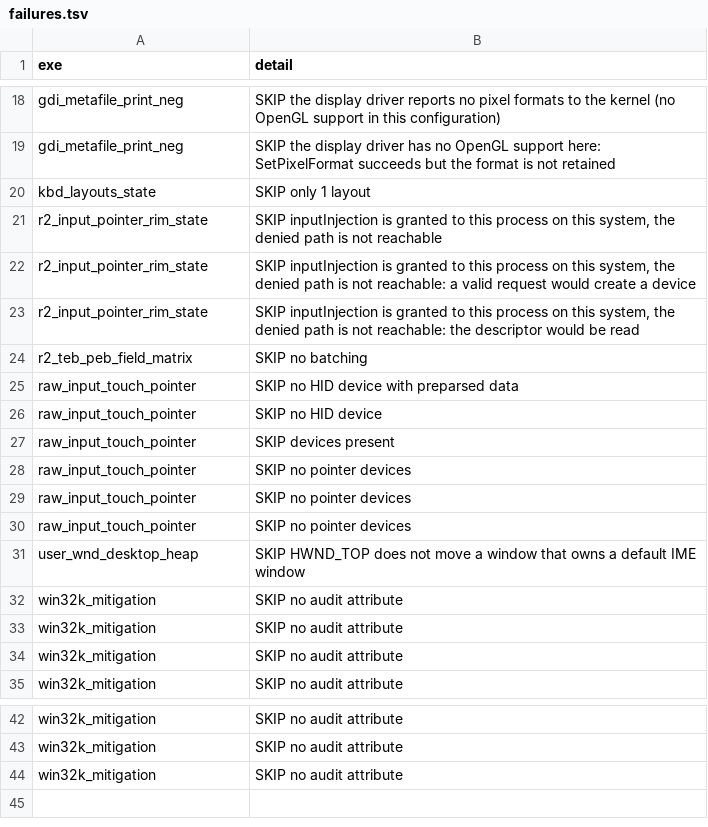
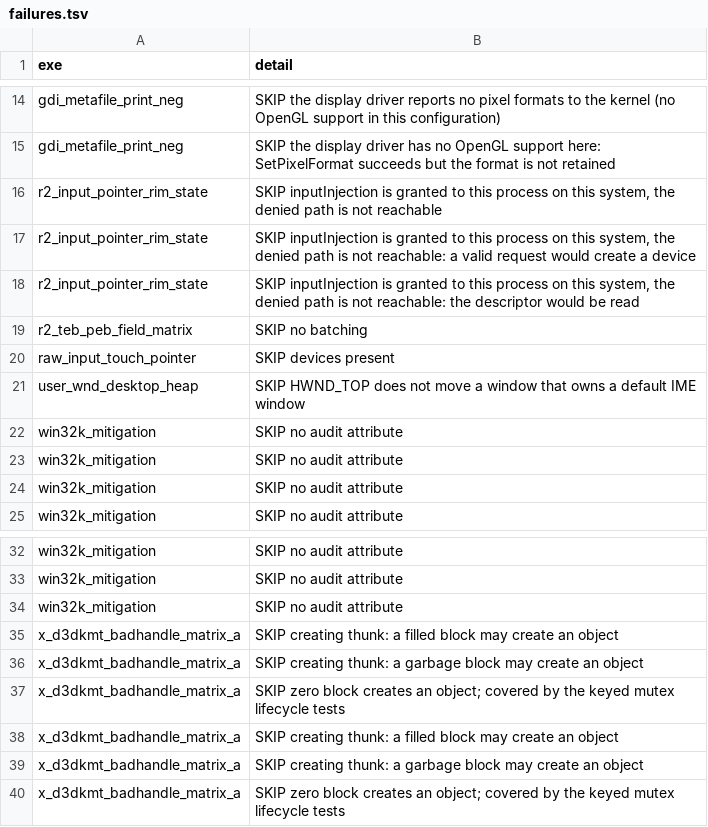
Before and after one commit to iceisfun/industrial7_test_win32k, a TSV file: results/win10/adm/failures.tsv, drawn as a sheet; only a part is shown, gaps mark what is left out; removed rows and columns are numbered as before the commit, all else as after; the diff covers the shown part only; the diff names each change by its address in the sheet, - before the commit and + after, or states it on an @@ line.

```diff
--- a/results/win10/adm/failures.tsv
+++ b/results/win10/adm/failures.tsv
-row 20: kbd_layouts_state | SKIP only 1 layout
-row 25: raw_input_touch_pointer | SKIP no HID device with preparsed data
-row 26: raw_input_touch_pointer | SKIP no HID device
-row 28: raw_input_touch_pointer | SKIP no pointer devices
-row 29: raw_input_touch_pointer | SKIP no pointer devices
-row 30: raw_input_touch_pointer | SKIP no pointer devices
+row 35: x_d3dkmt_badhandle_matrix_a | SKIP creating thunk: a filled block may create an object
+row 36: x_d3dkmt_badhandle_matrix_a | SKIP creating thunk: a garbage block may create an object
+row 37: x_d3dkmt_badhandle_matrix_a | SKIP zero block creates an object; covered by the keyed mutex lifecycle tests
+row 38: x_d3dkmt_badhandle_matrix_a | SKIP creating thunk: a filled block may create an object
+row 39: x_d3dkmt_badhandle_matrix_a | SKIP creating thunk: a garbage block may create an object
+row 40: x_d3dkmt_badhandle_matrix_a | SKIP zero block creates an object; covered by the keyed mutex lifecycle tests
```
Also changed, not shown: 4 removed rows and 1 edited cell elsewhere in this file, results/win10/adm/failing_tests.tsv, results/win10/adm/summary.tsv, 19 other files.
